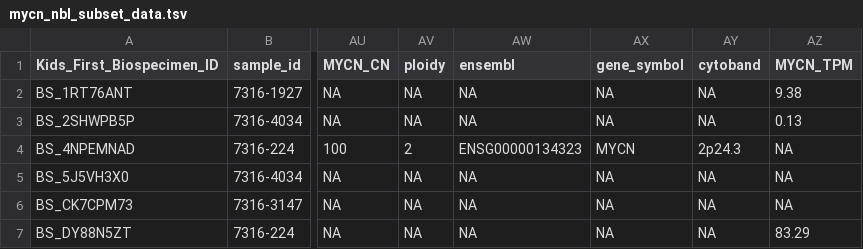
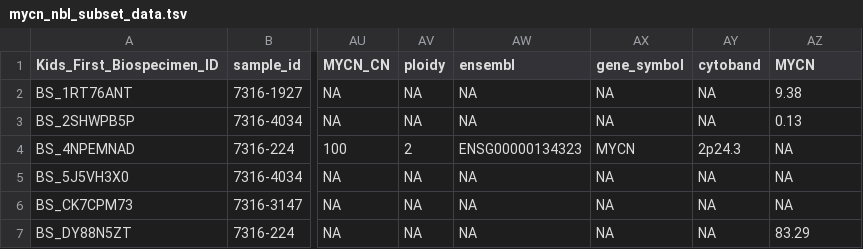
Before and after one commit to sangeetashukla/OpenPedCan-analysis, a TSV file: analyses/molecular-subtyping-NBL/input/mycn_nbl_subset_data.tsv, drawn as a sheet; only a part is shown, gaps mark what is left out; the diff names each change by its address in the sheet, - before the commit and + after, or states it on an @@ line.

Commit message:
separate subset script to use terms and renumber scripts
- also condensed code in script 01-subset-for-NBL

```diff
--- a/analyses/molecular-subtyping-NBL/input/mycn_nbl_subset_data.tsv
+++ b/analyses/molecular-subtyping-NBL/input/mycn_nbl_subset_data.tsv
-AZ1: MYCN_TPM
+AZ1: MYCN
```
Also changed, not shown: 14 other files.
